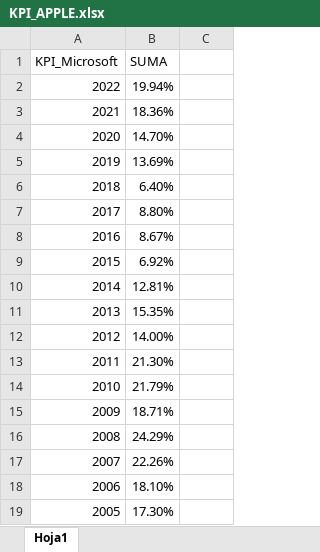
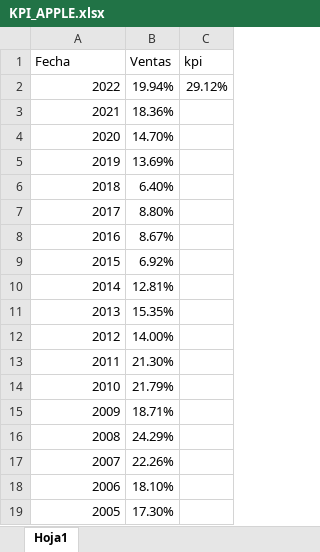
Before and after one commit to CarlitosAlex/PI02_ANALISTA_INVERSION_CFG, an Excel workbook: PI02-ANALISTA_DE_INVERSION/ROE/KPI_APPLE.xlsx, sheet Hoja1, drawn as a sheet; values as stored, in another font and other column widths than the file's, no borders; removed rows and columns are numbered as before the commit, all else as after; the diff names each change by its address in the sheet, - before the commit and + after, or states it on an @@ line.

```diff
--- a/PI02-ANALISTA_DE_INVERSION/ROE/KPI_APPLE.xlsx (sheet Hoja1)
+++ b/PI02-ANALISTA_DE_INVERSION/ROE/KPI_APPLE.xlsx (sheet Hoja1)
-row 1: KPI_Microsoft | SUMA
+row 1: Fecha | Ventas | kpi
-C2: (empty)
+C2: 29.12%
```
Also changed, not shown: PI02-ANALISTA_DE_INVERSION/ROE/KPI_MICROSOFT.xlsx, PI02-ANALISTA_DE_INVERSION/ROE/kpi_amazon.xlsx, 2 other files.
